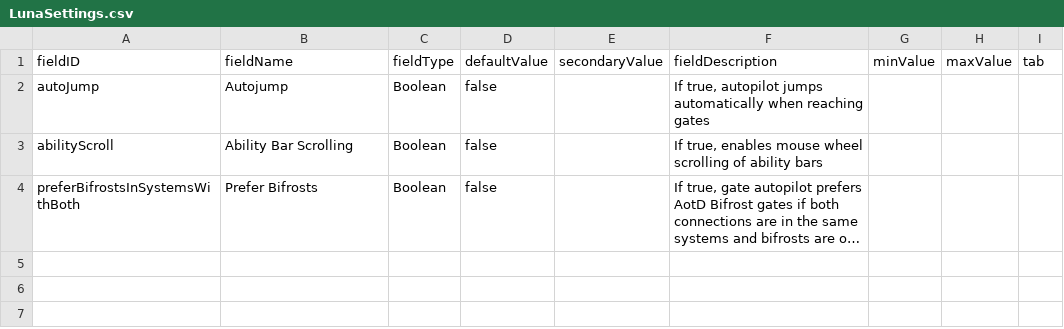
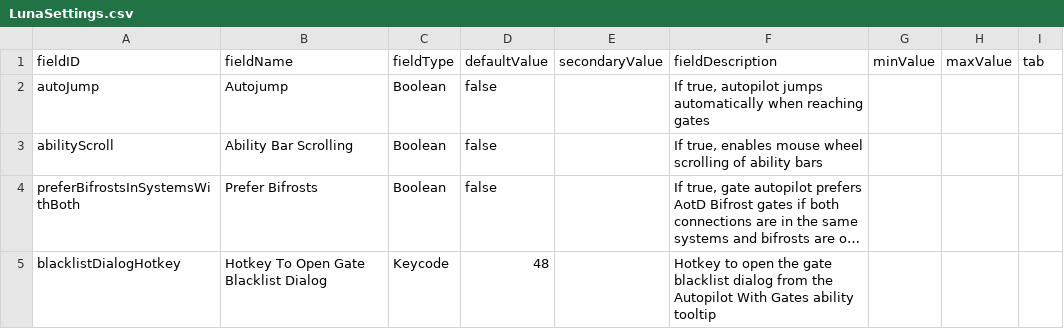
Before and after one commit to rolfosian/SS-AutopilotWithGates, a CSV file: data/config/LunaSettings.csv, drawn as a sheet; long unchanged cells end in …; the diff names each change by its address in the sheet, - before the commit and + after, or states it on an @@ line.

Commit message:
inline vanilla/bifrost gate finding calls, add blacklist access hotkey config option

```diff
--- a/data/config/LunaSettings.csv
+++ b/data/config/LunaSettings.csv
+row 5: blacklistDialogHotkey | Hotkey To Open Gate Blacklist Dialog | Keycode | 48 |  | Hotkey to open the gate blacklist dialog from the Autopilot With Gates ability tooltip
```
Also changed, not shown: 7 other files.
